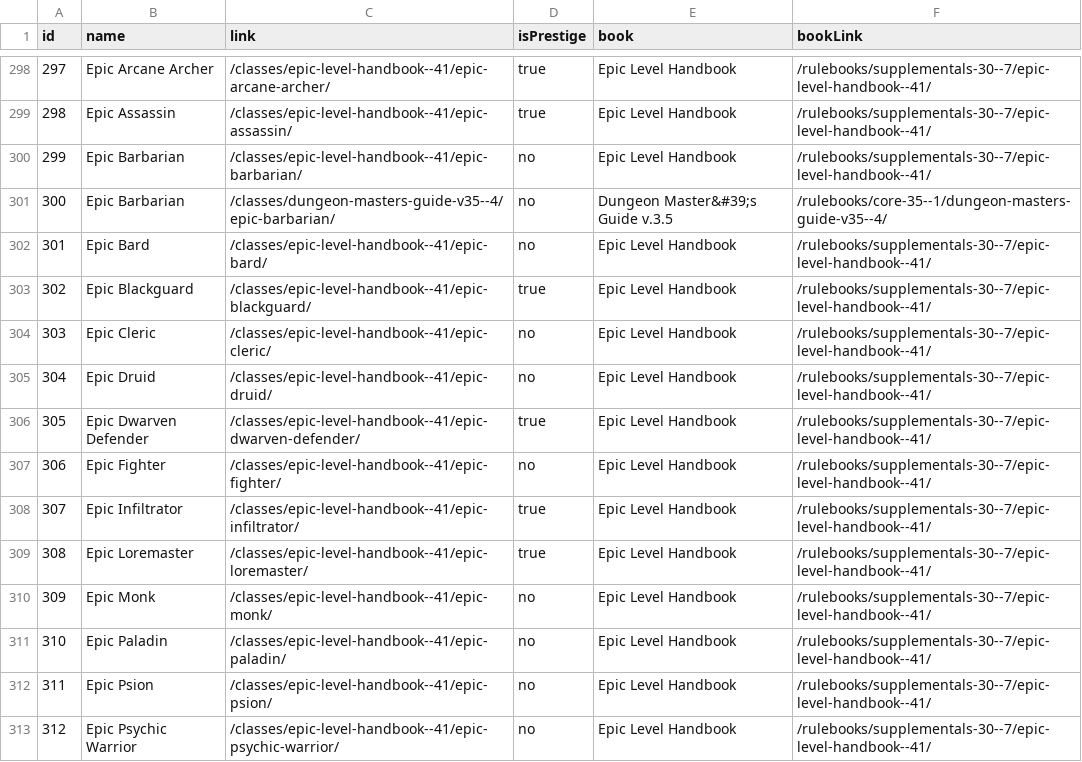
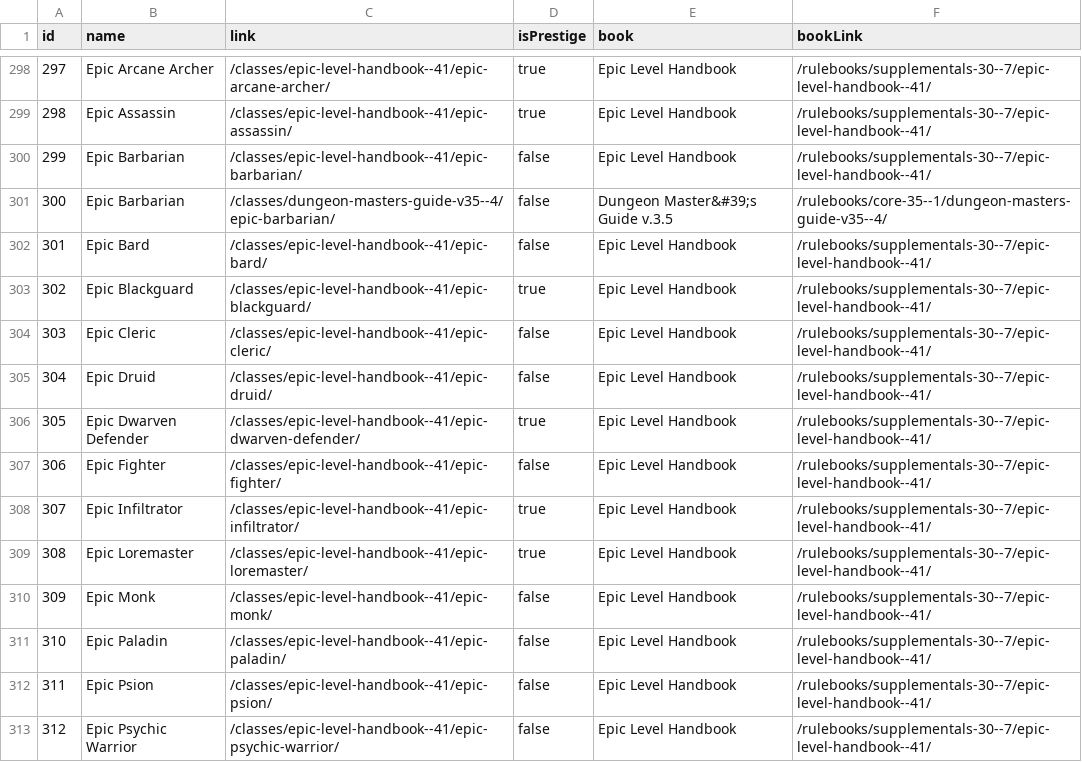
Before and after one commit to daniel-giralt-len/3.5_character_creator, a CSV file: db/csv/classes.csv, drawn as a sheet; only a part is shown, gaps mark what is left out; the diff covers the shown part only.

```diff
--- a/db/csv/classes.csv
+++ b/db/csv/classes.csv
@@ -299,15 +299,15 @@ id,name,link,isPrestige,book,bookLink
 298,Epic Assassin,/classes/epic-level-handbook--41/epic-assassin/,true,Epic Level Handbook,/rulebooks/supplementals-30--7/epic-level-handbook--41/
-299,Epic Barbarian,/classes/epic-level-handbook--41/epic-barbarian/,no,Epic Level Handbook,/rulebooks/supplementals-30--7/epic-level-handbook--41/
-300,Epic Barbarian,/classes/dungeon-masters-guide-v35--4/epic-barbarian/,no,Dungeon Master&#39;s Guide v.3.5,/rulebooks/core-35--1/dungeon-masters-guide-v35--4/
-301,Epic Bard,/classes/epic-level-handbook--41/epic-bard/,no,Epic Level Handbook,/rulebooks/supplementals-30--7/epic-level-handbook--41/
+299,Epic Barbarian,/classes/epic-level-handbook--41/epic-barbarian/,false,Epic Level Handbook,/rulebooks/supplementals-30--7/epic-level-handbook--41/
+300,Epic Barbarian,/classes/dungeon-masters-guide-v35--4/epic-barbarian/,false,Dungeon Master&#39;s Guide v.3.5,/rulebooks/core-35--1/dungeon-masters-guide-v35--4/
+301,Epic Bard,/classes/epic-level-handbook--41/epic-bard/,false,Epic Level Handbook,/rulebooks/supplementals-30--7/epic-level-handbook--41/
 302,Epic Blackguard,/classes/epic-level-handbook--41/epic-blackguard/,true,Epic Level Handbook,/rulebooks/supplementals-30--7/epic-level-handbook--41/
-303,Epic Cleric,/classes/epic-level-handbook--41/epic-cleric/,no,Epic Level Handbook,/rulebooks/supplementals-30--7/epic-level-handbook--41/
-304,Epic Druid,/classes/epic-level-handbook--41/epic-druid/,no,Epic Level Handbook,/rulebooks/supplementals-30--7/epic-level-handbook--41/
+303,Epic Cleric,/classes/epic-level-handbook--41/epic-cleric/,false,Epic Level Handbook,/rulebooks/supplementals-30--7/epic-level-handbook--41/
+304,Epic Druid,/classes/epic-level-handbook--41/epic-druid/,false,Epic Level Handbook,/rulebooks/supplementals-30--7/epic-level-handbook--41/
 305,Epic Dwarven Defender,/classes/epic-level-handbook--41/epic-dwarven-defender/,true,Epic Level Handbook,/rulebooks/supplementals-30--7/epic-level-handbook--41/
-306,Epic Fighter,/classes/epic-level-handbook--41/epic-fighter/,no,Epic Level Handbook,/rulebooks/supplementals-30--7/epic-level-handbook--41/
+306,Epic Fighter,/classes/epic-level-handbook--41/epic-fighter/,false,Epic Level Handbook,/rulebooks/supplementals-30--7/epic-level-handbook--41/
 307,Epic Infiltrator,/classes/epic-level-handbook--41/epic-infiltrator/,true,Epic Level Handbook,/rulebooks/supplementals-30--7/epic-level-handbook--41/
 308,Epic Loremaster,/classes/epic-level-handbook--41/epic-loremaster/,true,Epic Level Handbook,/rulebooks/supplementals-30--7/epic-level-handbook--41/
-309,Epic Monk,/classes/epic-level-handbook--41/epic-monk/,no,Epic Level Handbook,/rulebooks/supplementals-30--7/epic-level-handbook--41/
-310,Epic Paladin,/classes/epic-level-handbook--41/epic-paladin/,no,Epic Level Handbook,/rulebooks/supplementals-30--7/epic-level-handbook--41/
-311,Epic Psion,/classes/epic-level-handbook--41/epic-psion/,no,Epic Level Handbook,/rulebooks/supplementals-30--7/epic-level-handbook--41/
-312,Epic Psychic Warrior,/classes/epic-level-handbook--41/epic-psychic-warrior/,no,Epic Level Handbook,/rulebooks/supplementals-30--7/epic-level-handbook--41/
+309,Epic Monk,/classes/epic-level-handbook--41/epic-monk/,false,Epic Level Handbook,/rulebooks/supplementals-30--7/epic-level-handbook--41/
+310,Epic Paladin,/classes/epic-level-handbook--41/epic-paladin/,false,Epic Level Handbook,/rulebooks/supplementals-30--7/epic-level-handbook--41/
+311,Epic Psion,/classes/epic-level-handbook--41/epic-psion/,false,Epic Level Handbook,/rulebooks/supplementals-30--7/epic-level-handbook--41/
+312,Epic Psychic Warrior,/classes/epic-level-handbook--41/epic-psychic-warrior/,false,Epic Level Handbook,/rulebooks/supplementals-30--7/epic-level-handbook--41/
```
Also changed, not shown: 190 edited cells elsewhere in this file, db/csv/feats.csv, db/csv/language.csv.
